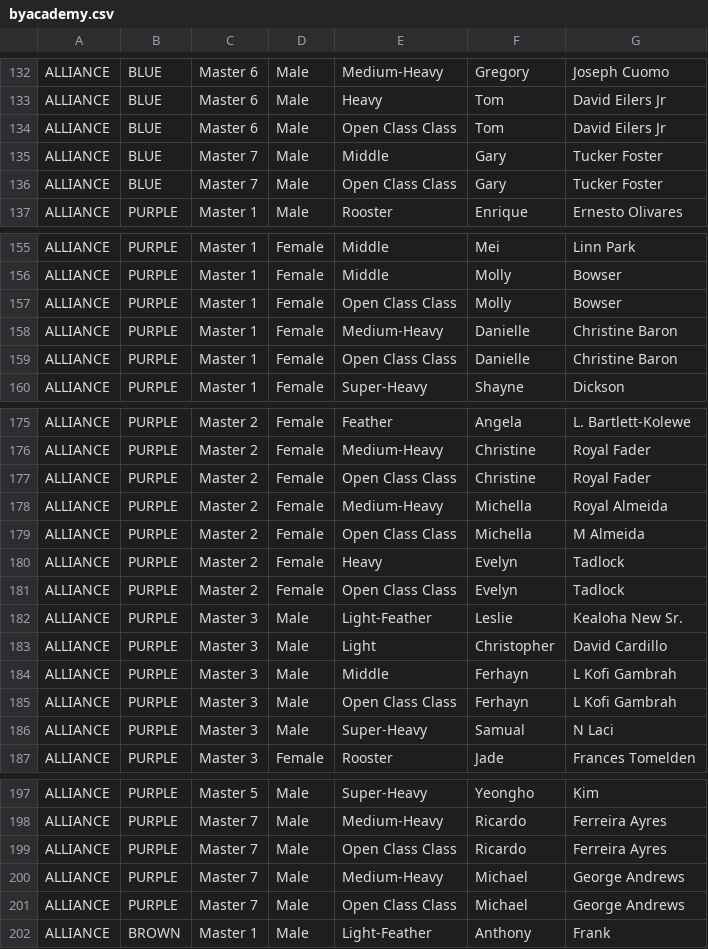
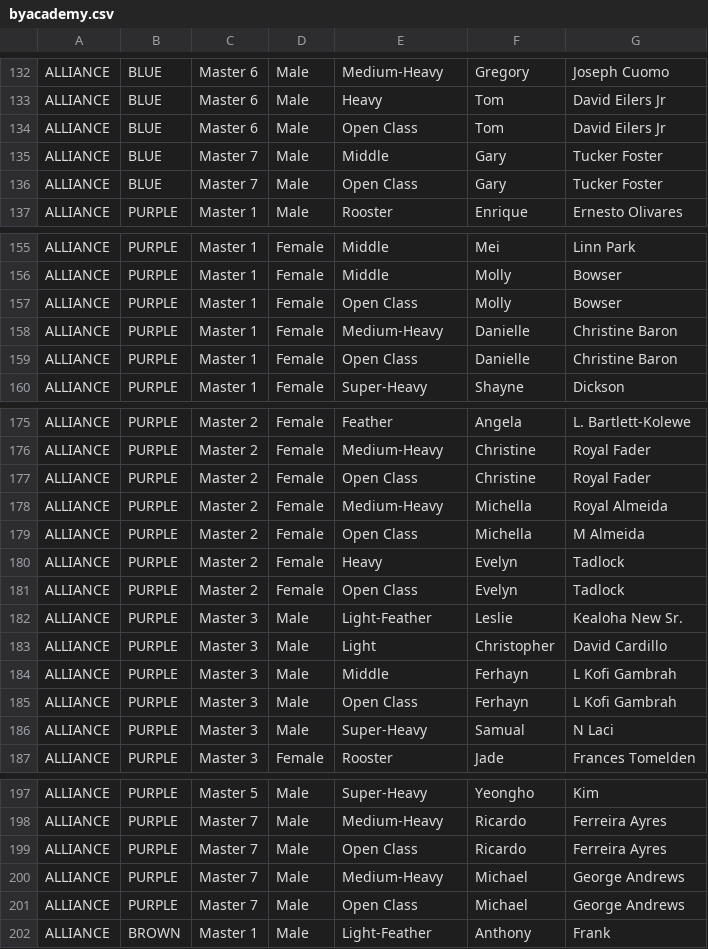
Before and after one commit to davidcusack/r-wmasters, a CSV file: byacademy.csv, drawn as a sheet; only a part is shown, gaps mark what is left out; the diff covers the shown part only.

Commit message:
Chart Updates

```diff
--- a/byacademy.csv
+++ b/byacademy.csv
@@ -133,5 +133,5 @@ ALLIANCE,BLUE,Master 6,Male,Medium-Heavy,Gregory,Joseph Cuomo
 ALLIANCE,BLUE,Master 6,Male,Heavy,Tom,David Eilers Jr
-ALLIANCE,BLUE,Master 6,Male,Open Class Class,Tom,David Eilers Jr
+ALLIANCE,BLUE,Master 6,Male,Open Class,Tom,David Eilers Jr
 ALLIANCE,BLUE,Master 7,Male,Middle,Gary,Tucker Foster
-ALLIANCE,BLUE,Master 7,Male,Open Class Class,Gary,Tucker Foster
+ALLIANCE,BLUE,Master 7,Male,Open Class,Gary,Tucker Foster
 ALLIANCE,PURPLE,Master 1,Male,Rooster,Enrique,Ernesto Olivares
@@ -156,5 +156,5 @@ ALLIANCE,PURPLE,Master 1,Female,Middle,Mei,Linn Park
 ALLIANCE,PURPLE,Master 1,Female,Middle,Molly,Bowser
-ALLIANCE,PURPLE,Master 1,Female,Open Class Class,Molly,Bowser
+ALLIANCE,PURPLE,Master 1,Female,Open Class,Molly,Bowser
 ALLIANCE,PURPLE,Master 1,Female,Medium-Heavy,Danielle,Christine Baron
-ALLIANCE,PURPLE,Master 1,Female,Open Class Class,Danielle,Christine Baron
+ALLIANCE,PURPLE,Master 1,Female,Open Class,Danielle,Christine Baron
 ALLIANCE,PURPLE,Master 1,Female,Super-Heavy,Shayne,Dickson
@@ -176,7 +176,7 @@ ALLIANCE,PURPLE,Master 2,Female,Feather,Angela,L. Bartlett-Kolewe
 ALLIANCE,PURPLE,Master 2,Female,Medium-Heavy,Christine,Royal Fader
-ALLIANCE,PURPLE,Master 2,Female,Open Class Class,Christine,Royal Fader
+ALLIANCE,PURPLE,Master 2,Female,Open Class,Christine,Royal Fader
 ALLIANCE,PURPLE,Master 2,Female,Medium-Heavy,Michella,Royal Almeida
-ALLIANCE,PURPLE,Master 2,Female,Open Class Class,Michella,M Almeida
+ALLIANCE,PURPLE,Master 2,Female,Open Class,Michella,M Almeida
 ALLIANCE,PURPLE,Master 2,Female,Heavy,Evelyn,Tadlock
-ALLIANCE,PURPLE,Master 2,Female,Open Class Class,Evelyn,Tadlock
+ALLIANCE,PURPLE,Master 2,Female,Open Class,Evelyn,Tadlock
 ALLIANCE,PURPLE,Master 3,Male,Light-Feather,Leslie,Kealoha New Sr.
@@ -184,3 +184,3 @@ ALLIANCE,PURPLE,Master 3,Male,Light,Christopher,David Cardillo
 ALLIANCE,PURPLE,Master 3,Male,Middle,Ferhayn,L Kofi Gambrah
-ALLIANCE,PURPLE,Master 3,Male,Open Class Class,Ferhayn,L Kofi Gambrah
+ALLIANCE,PURPLE,Master 3,Male,Open Class,Ferhayn,L Kofi Gambrah
 ALLIANCE,PURPLE,Master 3,Male,Super-Heavy,Samual,N Laci
@@ -198,5 +198,5 @@ ALLIANCE,PURPLE,Master 5,Male,Super-Heavy,Yeongho,Kim
 ALLIANCE,PURPLE,Master 7,Male,Medium-Heavy,Ricardo,Ferreira Ayres
-ALLIANCE,PURPLE,Master 7,Male,Open Class Class,Ricardo,Ferreira Ayres
+ALLIANCE,PURPLE,Master 7,Male,Open Class,Ricardo,Ferreira Ayres
 ALLIANCE,PURPLE,Master 7,Male,Medium-Heavy,Michael,George Andrews
-ALLIANCE,PURPLE,Master 7,Male,Open Class Class,Michael,George Andrews
+ALLIANCE,PURPLE,Master 7,Male,Open Class,Michael,George Andrews
 ALLIANCE,BROWN,Master 1,Male,Light-Feather,Anthony,Frank
```
Also changed, not shown: 5 edited cells elsewhere in this file.
